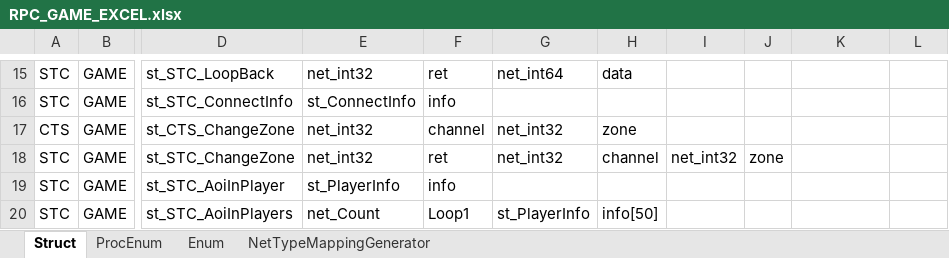
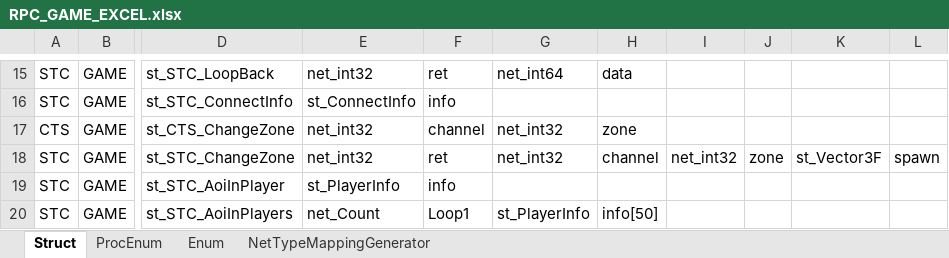
Before and after one commit to MOON-HEE-JIN/ExcelRpc, an Excel workbook: WRExcel/RPC_GAME_EXCEL.xlsx, sheet Struct, drawn as a sheet; only a part is shown, gaps mark what is left out; values as stored, in another font and other column widths than the file's, no borders; the diff names each change by its address in the sheet, - before the commit and + after, or states it on an @@ line.

```diff
--- a/WRExcel/RPC_GAME_EXCEL.xlsx (sheet Struct)
+++ b/WRExcel/RPC_GAME_EXCEL.xlsx (sheet Struct)
-K18: (empty)
+K18: st_Vector3F
-L18: (empty)
+L18: spawn
```
Also changed, not shown: 3 other files.
